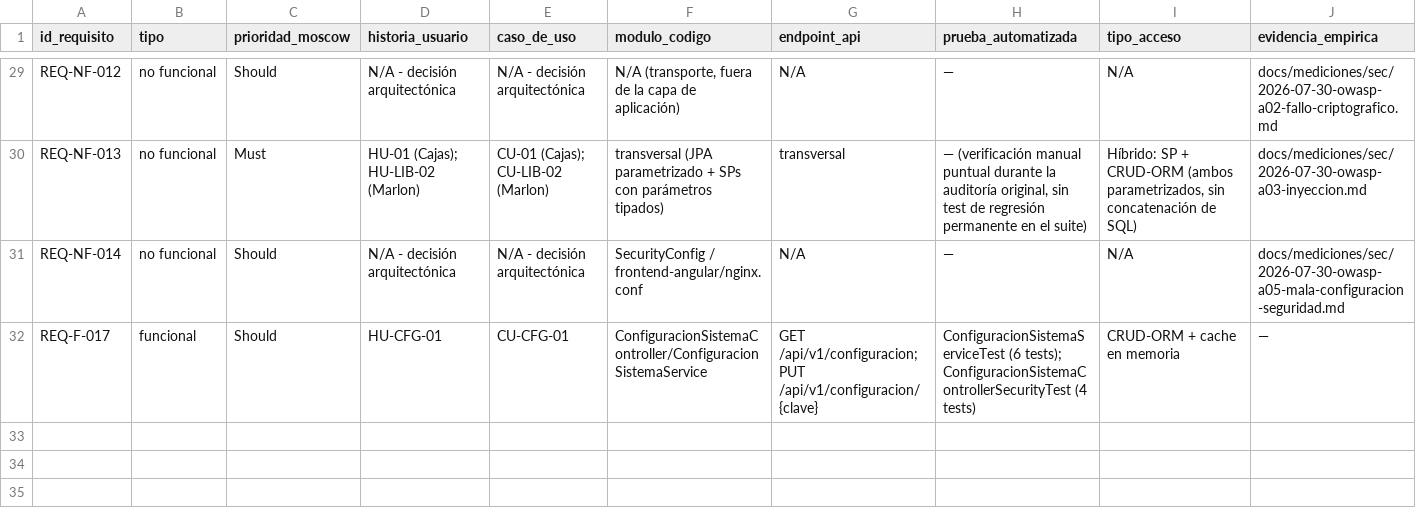
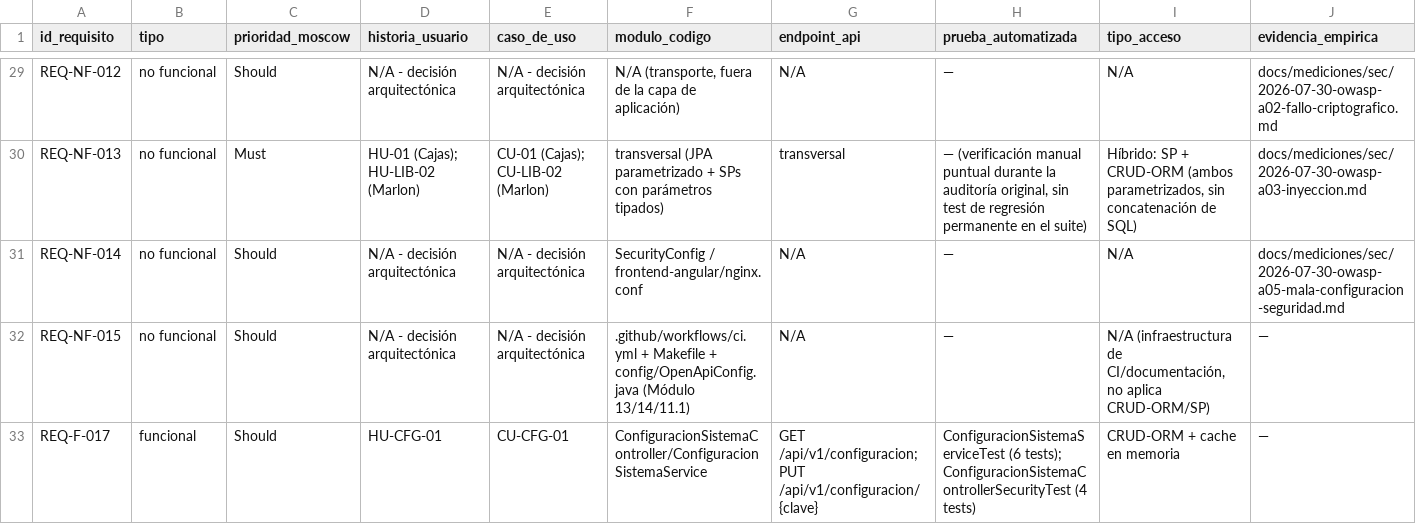
Before and after one commit to mloorm14/sgb-saas, a CSV file: docs/trazabilidad/matriz.csv, drawn as a sheet; only a part is shown, gaps mark what is left out; rows hold the shown columns only; the diff names each change by its address in the sheet, - before the commit and + after, or states it on an @@ line.

Commit message:
docs(trazabilidad): agregar fila de infraestructura de CI/documentación
Agrega una fila de 'decisión arquitectónica' a la matriz de
trazabilidad (sin historia de usuario ni caso de uso asociados, sin
prueba automatizada porque es configuración de pipeline y no lógica
de negocio) que apunta a los cambios en ci.yml, Makefile y
OpenApiConfig.java: el job de frontend en la pipeline, la separación
de targets de test, y la configuración global de Swagger.

```diff
--- a/docs/trazabilidad/matriz.csv
+++ b/docs/trazabilidad/matriz.csv
+row 32: REQ-NF-015 | no funcional | Should | N/A - decisión arquitectónica | N/A - decisión arquitectónica | .github/workflows/ci.yml + Makefile + config/OpenApiConfig.java (Módulo 13/14/11.1) | N/A | — | N/A (infraestructura de CI/documentación, no aplica CRUD-ORM/SP) | —
```
